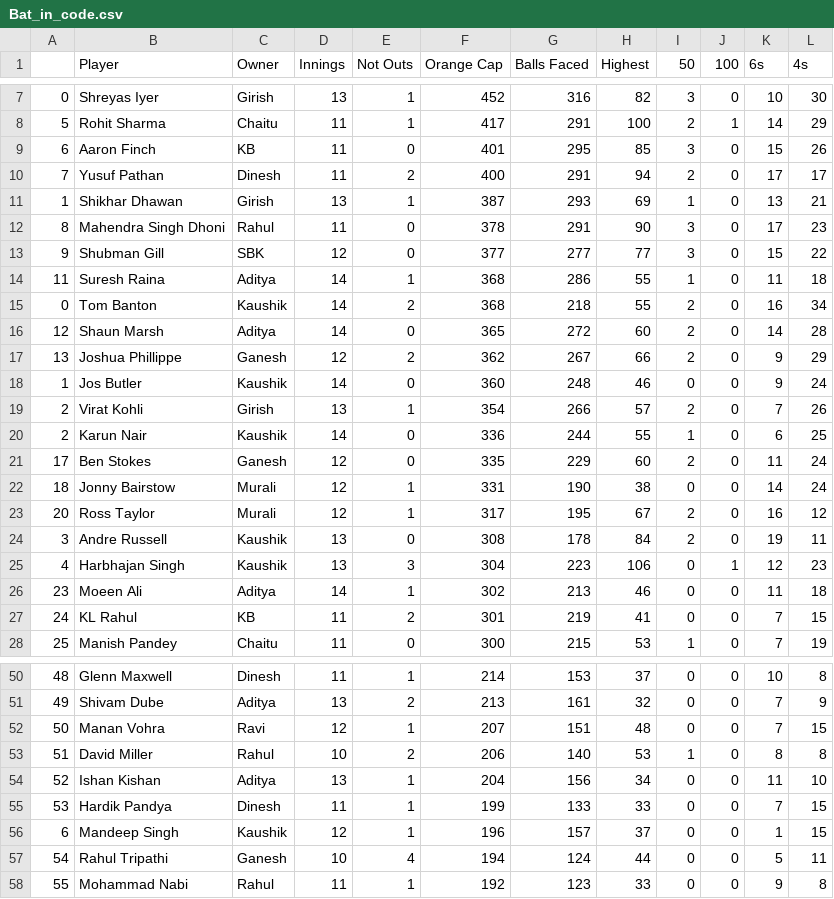
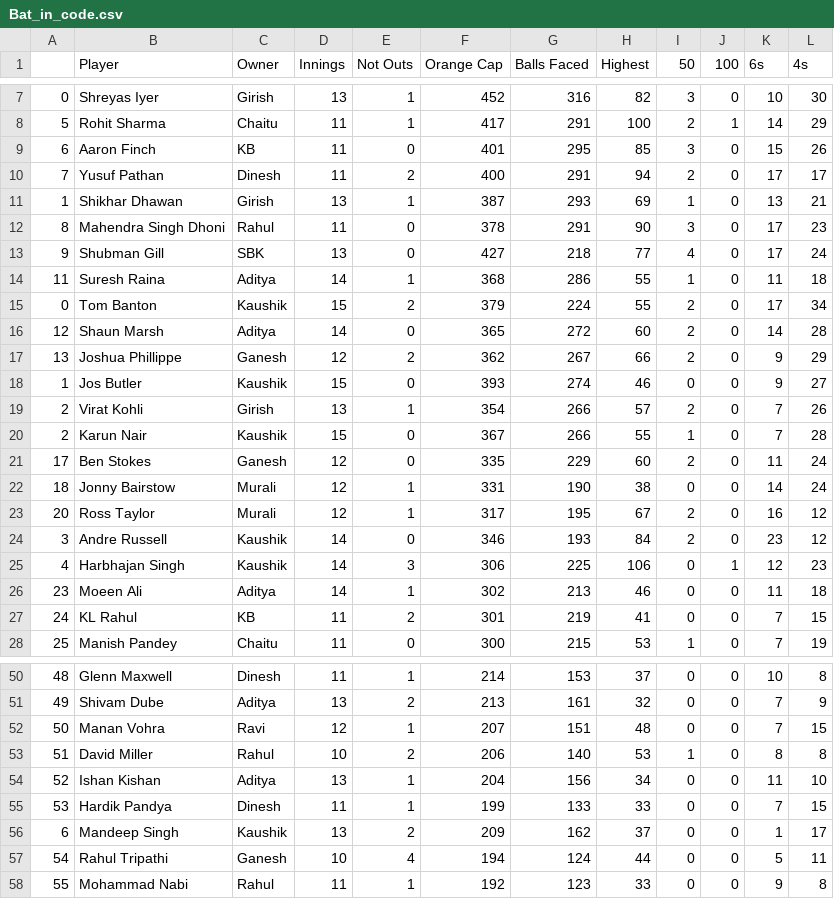
Before and after one commit to gvsairahul/4vs4simulator, a CSV file: Stats/Bat_in_code.csv, drawn as a sheet; only a part is shown, gaps mark what is left out; the diff covers the shown part only.

```diff
--- a/Stats/Bat_in_code.csv
+++ b/Stats/Bat_in_code.csv
@@ -12,10 +12,10 @@
 8,Mahendra Singh Dhoni,Rahul,11,0,378,291,90,3,0,17,23
-9,Shubman Gill,SBK,12,0,377,277,77,3,0,15,22
+9,Shubman Gill,SBK,13,0,427,218,77,4,0,17,24
 11,Suresh Raina,Aditya,14,1,368,286,55,1,0,11,18
-0,Tom Banton,Kaushik,14,2,368,218,55,2,0,16,34
+0,Tom Banton,Kaushik,15,2,379,224,55,2,0,17,34
 12,Shaun Marsh,Aditya,14,0,365,272,60,2,0,14,28
 13,Joshua Phillippe,Ganesh,12,2,362,267,66,2,0,9,29
-1,Jos Butler,Kaushik,14,0,360,248,46,0,0,9,24
+1,Jos Butler,Kaushik,15,0,393,274,46,0,0,9,27
 2,Virat Kohli,Girish,13,1,354,266,57,2,0,7,26
-2,Karun Nair,Kaushik,14,0,336,244,55,1,0,6,25
+2,Karun Nair,Kaushik,15,0,367,266,55,1,0,7,28
 17,Ben Stokes,Ganesh,12,0,335,229,60,2,0,11,24
@@ -23,4 +23,4 @@
 20,Ross Taylor,Murali,12,1,317,195,67,2,0,16,12
-3,Andre Russell,Kaushik,13,0,308,178,84,2,0,19,11
-4,Harbhajan Singh,Kaushik,13,3,304,223,106,0,1,12,23
+3,Andre Russell,Kaushik,14,0,346,193,84,2,0,23,12
+4,Harbhajan Singh,Kaushik,14,3,306,225,106,0,1,12,23
 23,Moeen Ali,Aditya,14,1,302,213,46,0,0,11,18
@@ -55,3 +55,3 @@
 53,Hardik Pandya,Dinesh,11,1,199,133,33,0,0,7,15
-6,Mandeep Singh,Kaushik,12,1,196,157,37,0,0,1,15
+6,Mandeep Singh,Kaushik,13,2,209,162,37,0,0,1,17
 54,Rahul Tripathi,Ganesh,10,4,194,124,44,0,0,5,11
```
Also changed, not shown: 53 edited cells elsewhere in this file, Stats/Bowl_in_code.csv.
